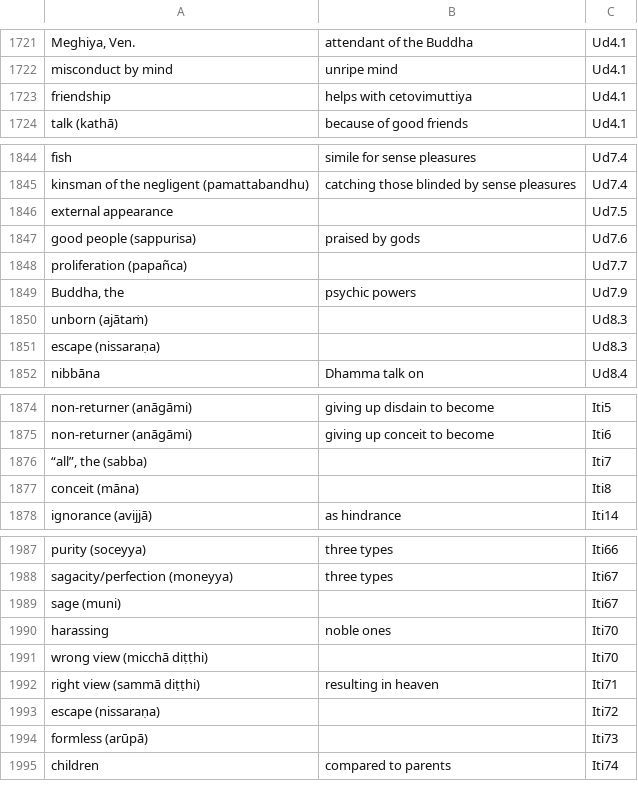
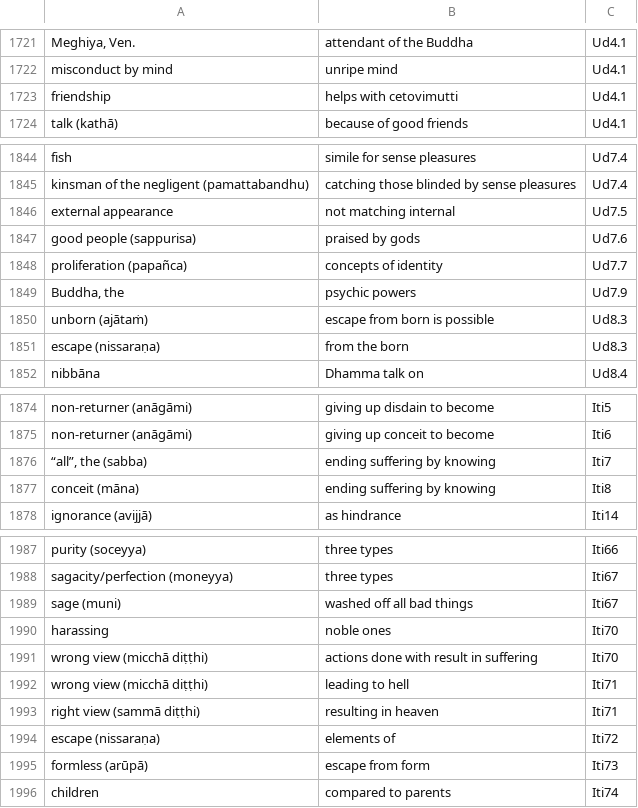
Before and after one commit to thesunshade/sutta-index, a CSV file: src/data/general-index.csv, drawn as a sheet; only a part is shown, gaps mark what is left out; the diff covers the shown part only.

```diff
--- a/src/data/general-index.csv
+++ b/src/data/general-index.csv
@@ -1722,3 +1722,3 @@ Meghiya, Ven.	attendant of the Buddha	Ud4.1
 misconduct by mind	unripe mind	Ud4.1
-friendship	helps with cetovimuttiya	Ud4.1
+friendship	helps with cetovimutti	Ud4.1
 talk (kathā)	because of good friends	Ud4.1
@@ -1845,8 +1845,8 @@ fish	simile for sense pleasures	Ud7.4
 kinsman of the negligent (pamattabandhu)	catching those blinded by sense pleasures	Ud7.4
-external appearance		Ud7.5
+external appearance	not matching internal 	Ud7.5
 good people (sappurisa)	praised by gods	Ud7.6
-proliferation (papañca)		Ud7.7
+proliferation (papañca)	concepts of identity	Ud7.7
 Buddha, the	psychic powers	Ud7.9
-unborn (ajātaṁ)		Ud8.3
-escape (nissaraṇa)		Ud8.3
+unborn (ajātaṁ)	escape from born is possible 	Ud8.3
+escape (nissaraṇa)	from the born	Ud8.3
 nibbāna	Dhamma talk on	Ud8.4
@@ -1875,4 +1875,4 @@ non-returner (anāgāmi)	giving up disdain to become	Iti5
 non-returner (anāgāmi)	giving up conceit to become	Iti6
-“all”, the (sabba)		Iti7
-conceit (māna)		Iti8
+“all”, the (sabba)	ending suffering by knowing	Iti7
+conceit (māna)	ending suffering by knowing	Iti8
 ignorance (avijjā)	as hindrance	Iti14
@@ -1988,8 +1988,9 @@ purity (soceyya)	three types	Iti66
 sagacity/perfection (moneyya)	three types	Iti67
-sage (muni)		Iti67
+sage (muni)	washed off all bad things	Iti67
 harassing	noble ones	Iti70
-wrong view (micchā diṭṭhi)		Iti70
+wrong view (micchā diṭṭhi)	actions done with result in suffering 	Iti70
+wrong view (micchā diṭṭhi)	leading to hell	Iti71
 right view (sammā diṭṭhi)	resulting in heaven	Iti71
-escape (nissaraṇa)		Iti72
-formless (arūpā)		Iti73
+escape (nissaraṇa)	elements of	Iti72
+formless (arūpā)	escape from form	Iti73
 children	compared to parents	Iti74
```
Also changed, not shown: 1 edited cell elsewhere in this file, 6 other files.
